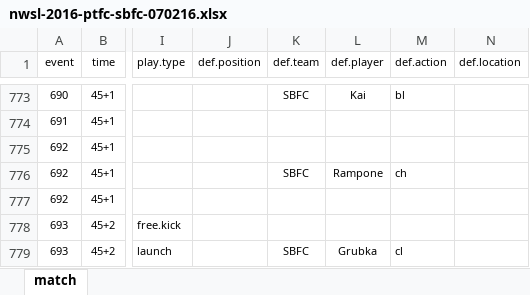
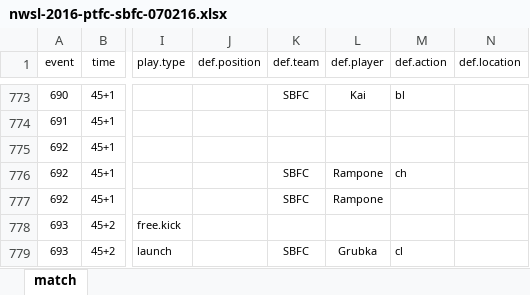
Before and after one commit to alfredomartinezjr/wosostats, an Excel workbook: source/excel/nwsl-2016/nwsl-2016-ptfc-sbfc-070216.xlsx, sheet match, drawn as a sheet; only a part is shown, gaps mark what is left out; values as stored, in another font and other column widths than the file's, no borders; the diff names each change by its address in the sheet, - before the commit and + after, or states it on an @@ line.

```diff
--- a/source/excel/nwsl-2016/nwsl-2016-ptfc-sbfc-070216.xlsx (sheet match)
+++ b/source/excel/nwsl-2016/nwsl-2016-ptfc-sbfc-070216.xlsx (sheet match)
-K777 (def.team): (empty)
+K777 (def.team): SBFC
-L777 (def.player): (empty)
+L777 (def.player): Rampone
```
Also changed, not shown: source/excel/nwsl-2016/nwsl-2016-ptfc-orl-041716.xlsx, source/excel/nwsl-2016/nwsl-2016-ptfc-srfc-052916.xlsx, 4 other files.
